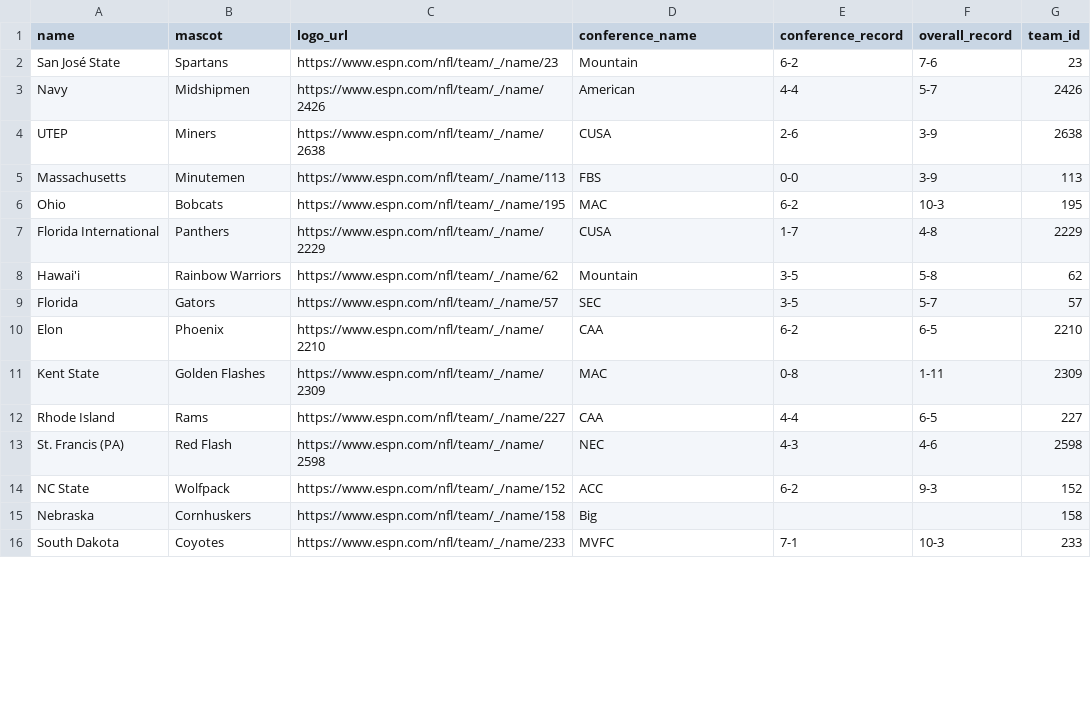
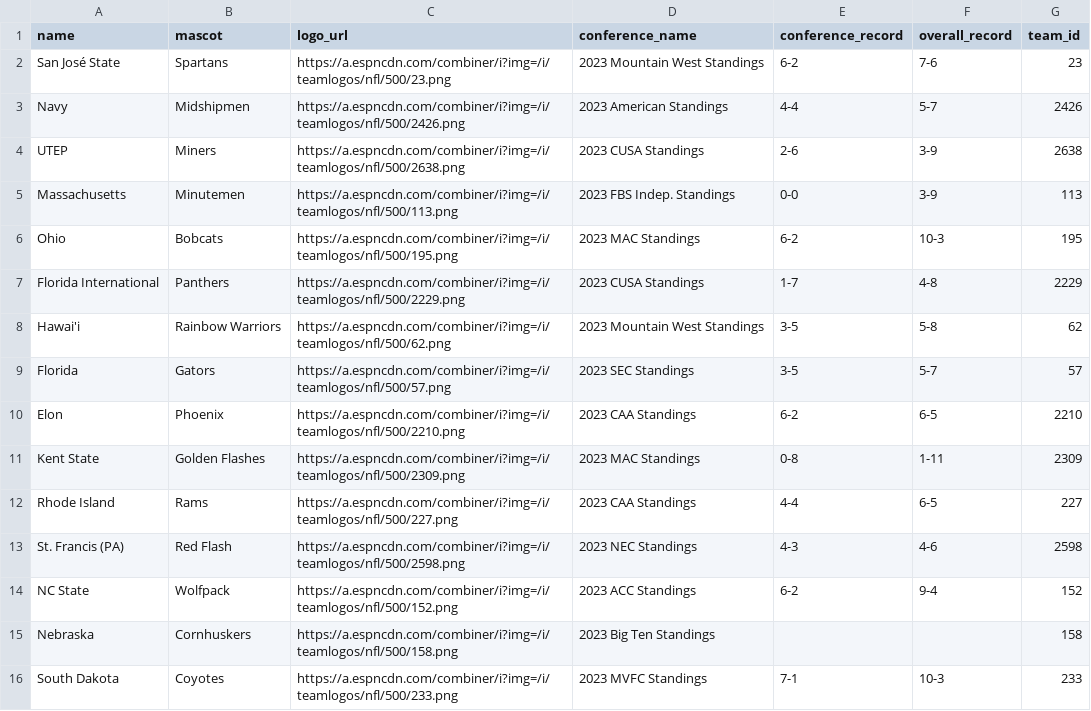
Before and after one commit to baduquig/cfb-pickem-etl, a CSV file: pickem_data/cfb_teams.csv, drawn as a sheet; only a part is shown; the diff covers the shown part only.

```diff
--- a/pickem_data/cfb_teams.csv
+++ b/pickem_data/cfb_teams.csv
@@ -1,16 +1,16 @@
 name,mascot,logo_url,conference_name,conference_record,overall_record,team_id
-San José State,Spartans,https://www.espn.com/nfl/team/_/name/23,Mountain,6-2,7-6,23
-Navy,Midshipmen,https://www.espn.com/nfl/team/_/name/2426,American,4-4,5-7,2426
-UTEP,Miners,https://www.espn.com/nfl/team/_/name/2638,CUSA,2-6,3-9,2638
-Massachusetts,Minutemen,https://www.espn.com/nfl/team/_/name/113,FBS,0-0,3-9,113
-Ohio,Bobcats,https://www.espn.com/nfl/team/_/name/195,MAC,6-2,10-3,195
-Florida International,Panthers,https://www.espn.com/nfl/team/_/name/2229,CUSA,1-7,4-8,2229
-Hawai'i,Rainbow Warriors,https://www.espn.com/nfl/team/_/name/62,Mountain,3-5,5-8,62
-Florida,Gators,https://www.espn.com/nfl/team/_/name/57,SEC,3-5,5-7,57
-Elon,Phoenix,https://www.espn.com/nfl/team/_/name/2210,CAA,6-2,6-5,2210
-Kent State,Golden Flashes,https://www.espn.com/nfl/team/_/name/2309,MAC,0-8,1-11,2309
-Rhode Island,Rams,https://www.espn.com/nfl/team/_/name/227,CAA,4-4,6-5,227
-St. Francis (PA),Red Flash,https://www.espn.com/nfl/team/_/name/2598,NEC,4-3,4-6,2598
-NC State,Wolfpack,https://www.espn.com/nfl/team/_/name/152,ACC,6-2,9-3,152
-Nebraska,Cornhuskers,https://www.espn.com/nfl/team/_/name/158,Big,,,158
-South Dakota,Coyotes,https://www.espn.com/nfl/team/_/name/233,MVFC,7-1,10-3,233
+San José State,Spartans,https://a.espncdn.com/combiner/i?img=/i/teamlogos/nfl/500/23.png,2023 Mountain West Standings,6-2,7-6,23
+Navy,Midshipmen,https://a.espncdn.com/combiner/i?img=/i/teamlogos/nfl/500/2426.png,2023 American Standings,4-4,5-7,2426
+UTEP,Miners,https://a.espncdn.com/combiner/i?img=/i/teamlogos/nfl/500/2638.png,2023 CUSA Standings,2-6,3-9,2638
+Massachusetts,Minutemen,https://a.espncdn.com/combiner/i?img=/i/teamlogos/nfl/500/113.png,2023 FBS Indep. Standings,0-0,3-9,113
+Ohio,Bobcats,https://a.espncdn.com/combiner/i?img=/i/teamlogos/nfl/500/195.png,2023 MAC Standings,6-2,10-3,195
+Florida International,Panthers,https://a.espncdn.com/combiner/i?img=/i/teamlogos/nfl/500/2229.png,2023 CUSA Standings,1-7,4-8,2229
+Hawai'i,Rainbow Warriors,https://a.espncdn.com/combiner/i?img=/i/teamlogos/nfl/500/62.png,2023 Mountain West Standings,3-5,5-8,62
+Florida,Gators,https://a.espncdn.com/combiner/i?img=/i/teamlogos/nfl/500/57.png,2023 SEC Standings,3-5,5-7,57
+Elon,Phoenix,https://a.espncdn.com/combiner/i?img=/i/teamlogos/nfl/500/2210.png,2023 CAA Standings,6-2,6-5,2210
+Kent State,Golden Flashes,https://a.espncdn.com/combiner/i?img=/i/teamlogos/nfl/500/2309.png,2023 MAC Standings,0-8,1-11,2309
+Rhode Island,Rams,https://a.espncdn.com/combiner/i?img=/i/teamlogos/nfl/500/227.png,2023 CAA Standings,4-4,6-5,227
+St. Francis (PA),Red Flash,https://a.espncdn.com/combiner/i?img=/i/teamlogos/nfl/500/2598.png,2023 NEC Standings,4-3,4-6,2598
+NC State,Wolfpack,https://a.espncdn.com/combiner/i?img=/i/teamlogos/nfl/500/152.png,2023 ACC Standings,6-2,9-4,152
+Nebraska,Cornhuskers,https://a.espncdn.com/combiner/i?img=/i/teamlogos/nfl/500/158.png,2023 Big Ten Standings,,,158
+South Dakota,Coyotes,https://a.espncdn.com/combiner/i?img=/i/teamlogos/nfl/500/233.png,2023 MVFC Standings,7-1,10-3,233
```
Also changed, not shown: 159 edited cells elsewhere in this file, pickem_data/cfb_games.csv, pickem_data/cfb_locations.csv, 8 other files.
